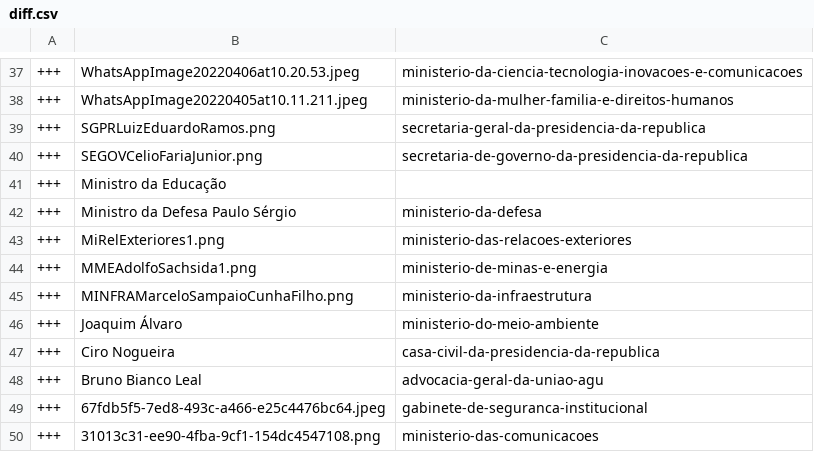
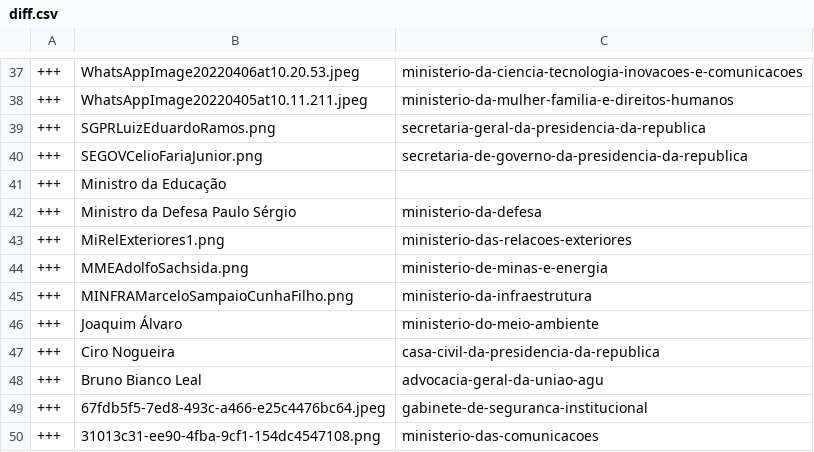
Before and after one commit to every-politician-scrapers/brazil-ministers, a CSV file: sources/official/diff.csv, drawn as a sheet; only a part is shown, gaps mark what is left out.

Commit message:
Compare external sources to Wikidata

```diff
--- a/sources/official/diff.csv
+++ b/sources/official/diff.csv
@@ -43,3 +43,3 @@
 +++,MiRelExteriores1.png,ministerio-das-relacoes-exteriores
-+++,MMEAdolfoSachsida1.png,ministerio-de-minas-e-energia
++++,MMEAdolfoSachsida.png,ministerio-de-minas-e-energia
 +++,MINFRAMarceloSampaioCunhaFilho.png,ministerio-da-infraestrutura
```
Also changed, not shown: sources/official/scraped.csv.
